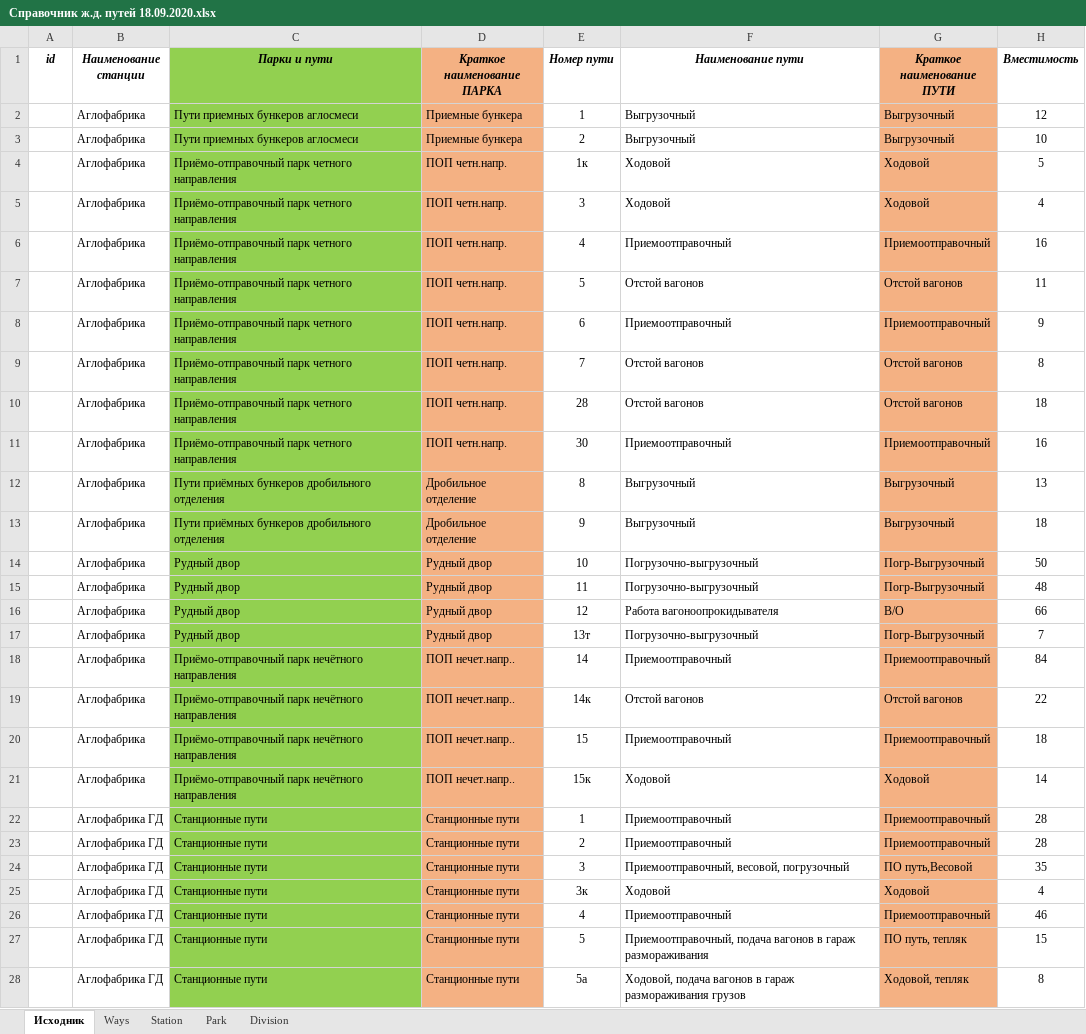
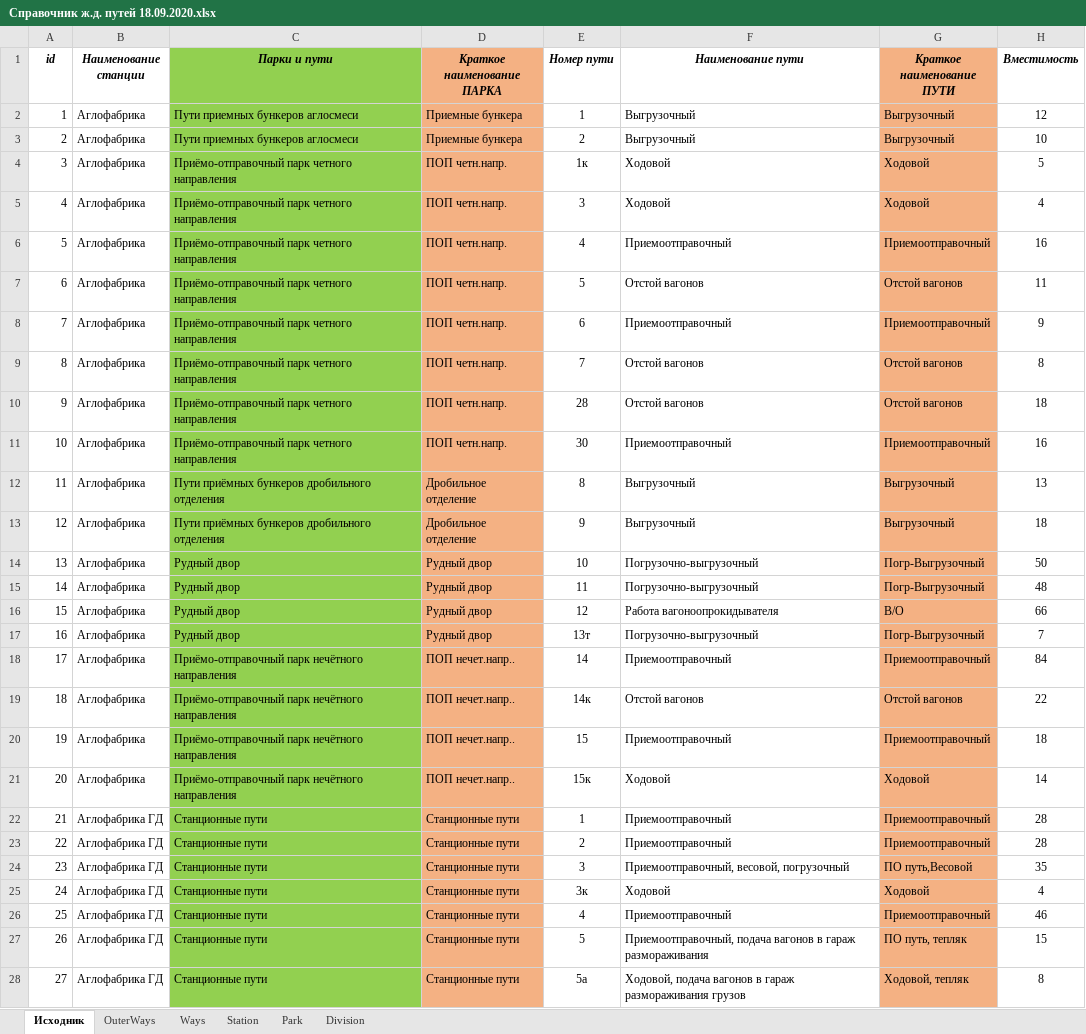
Before and after one commit to ealevchenko/IDS-RailWay, an Excel workbook: Documents/Directory/Справочник ж.д. путей 18.09.2020.xlsx, sheet Исходник, drawn as a sheet; only a part is shown; values as stored, in another font and other column widths than the file's, no borders; the diff covers the shown part only; the diff names each change by its address in the sheet, - before the commit and + after, or states it on an @@ line.

```diff
--- a/Documents/Directory/Справочник ж.д. путей 18.09.2020.xlsx (sheet Исходник)
+++ b/Documents/Directory/Справочник ж.д. путей 18.09.2020.xlsx (sheet Исходник)
+sheet tab: OuterWays
-A2 (id): (empty)
+A2 (id): 1
-A3 (id): (empty)
+A3 (id): 2
-A4 (id): (empty)
+A4 (id): 3
-A5 (id): (empty)
+A5 (id): 4
-A6 (id): (empty)
+A6 (id): 5
-A7 (id): (empty)
+A7 (id): 6
-A8 (id): (empty)
+A8 (id): 7
-A9 (id): (empty)
+A9 (id): 8
-A10 (id): (empty)
+A10 (id): 9
-A11 (id): (empty)
+A11 (id): 10
-A12 (id): (empty)
+A12 (id): 11
-A13 (id): (empty)
+A13 (id): 12
-A14 (id): (empty)
+A14 (id): 13
-A15 (id): (empty)
+A15 (id): 14
-A16 (id): (empty)
+A16 (id): 15
-A17 (id): (empty)
+A17 (id): 16
-A18 (id): (empty)
+A18 (id): 17
-A19 (id): (empty)
+A19 (id): 18
-A20 (id): (empty)
+A20 (id): 19
-A21 (id): (empty)
+A21 (id): 20
-A22 (id): (empty)
+A22 (id): 21
-A23 (id): (empty)
+A23 (id): 22
-A24 (id): (empty)
+A24 (id): 23
-A25 (id): (empty)
+A25 (id): 24
-A26 (id): (empty)
+A26 (id): 25
-A27 (id): (empty)
+A27 (id): 26
-A28 (id): (empty)
+A28 (id): 27
```
Also changed, not shown: 1104 edited cells and cell formats elsewhere in this sheet, sheet Ways, sheet Station, 1 other file.
